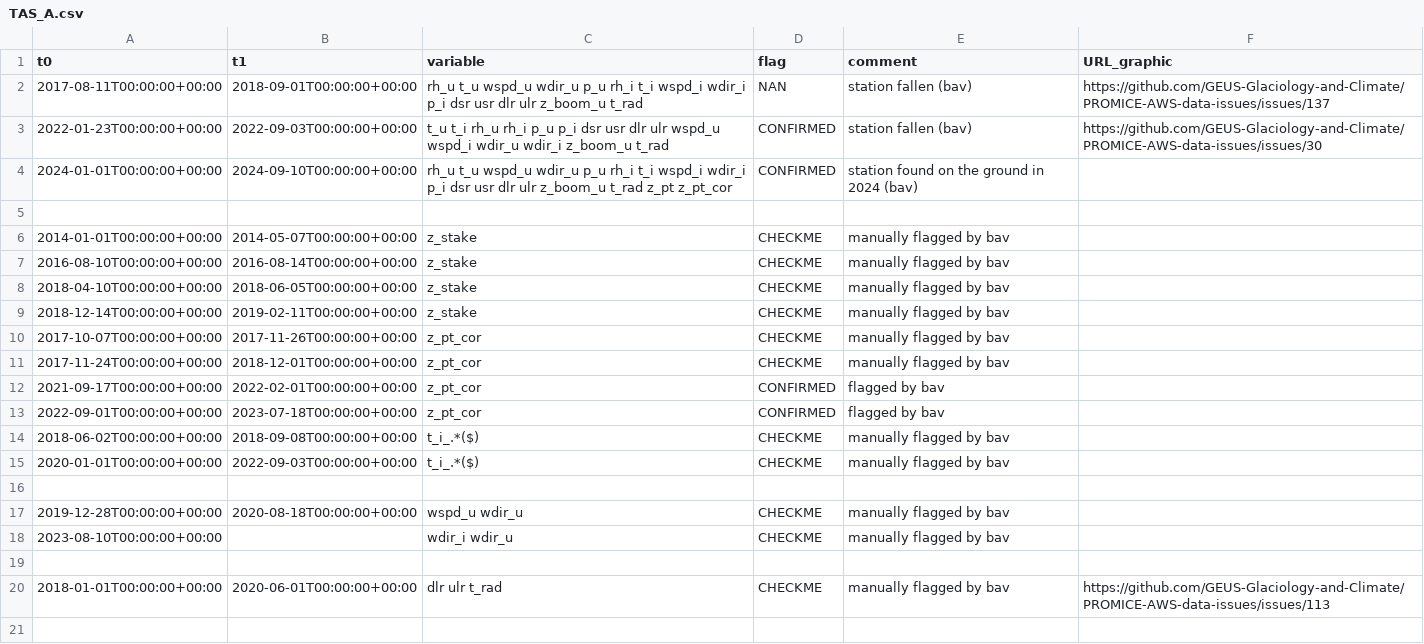
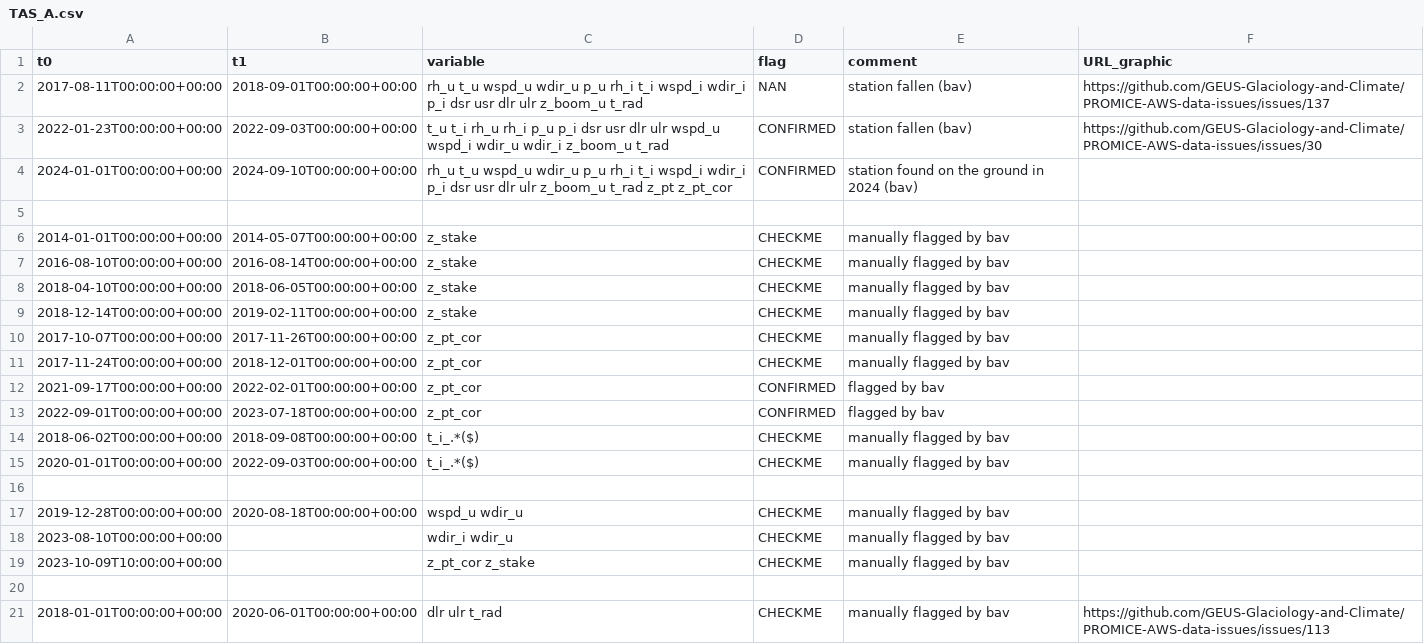
Before and after one commit to GEUS-Glaciology-and-Climate/PROMICE-AWS-data-issues, a CSV file: flags/TAS_A.csv, drawn as a sheet.

Commit message:
cleaning surface height at  TAS_A

```diff
--- a/flags/TAS_A.csv
+++ b/flags/TAS_A.csv
@@ -18,2 +18,3 @@ t0, t1, variable, flag, comment, URL_graphic
 2023-08-10T00:00:00+00:00,,wdir_i wdir_u,CHECKME,manually flagged by bav,
+2023-10-09T10:00:00+00:00,,z_pt_cor z_stake,CHECKME,manually flagged by bav,
 
```
